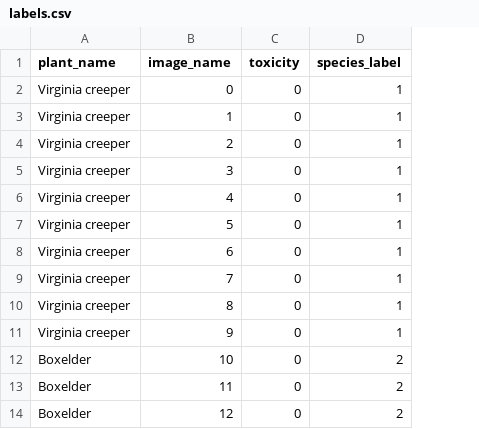
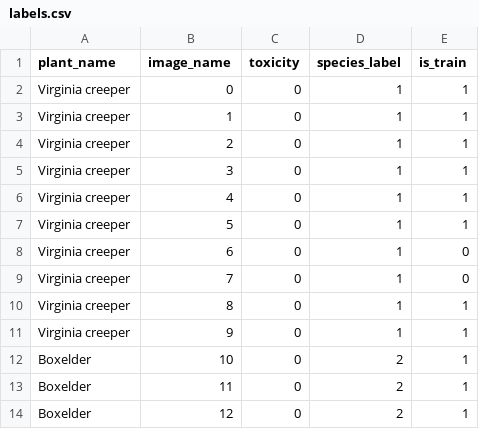
Before and after one commit to osullh/plant_images, a CSV file: labels.csv, drawn as a sheet; only a part is shown; the diff names each change by its address in the sheet, - before the commit and + after, or states it on an @@ line.

Commit message:
Update labels.csv

```diff
--- a/labels.csv
+++ b/labels.csv
+column E (is_train), rows 2-14: 1 | 1 | 1 | 1 | 1 | 1 | 0 | 0 | 1 | 1 | 1 | 1 | 1
```
